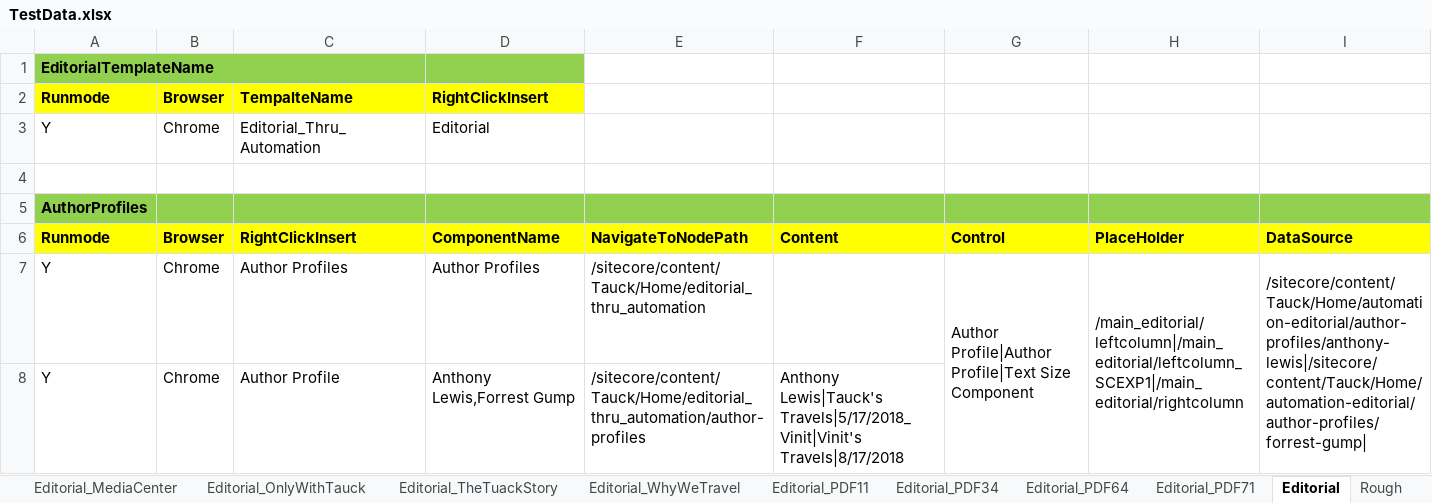
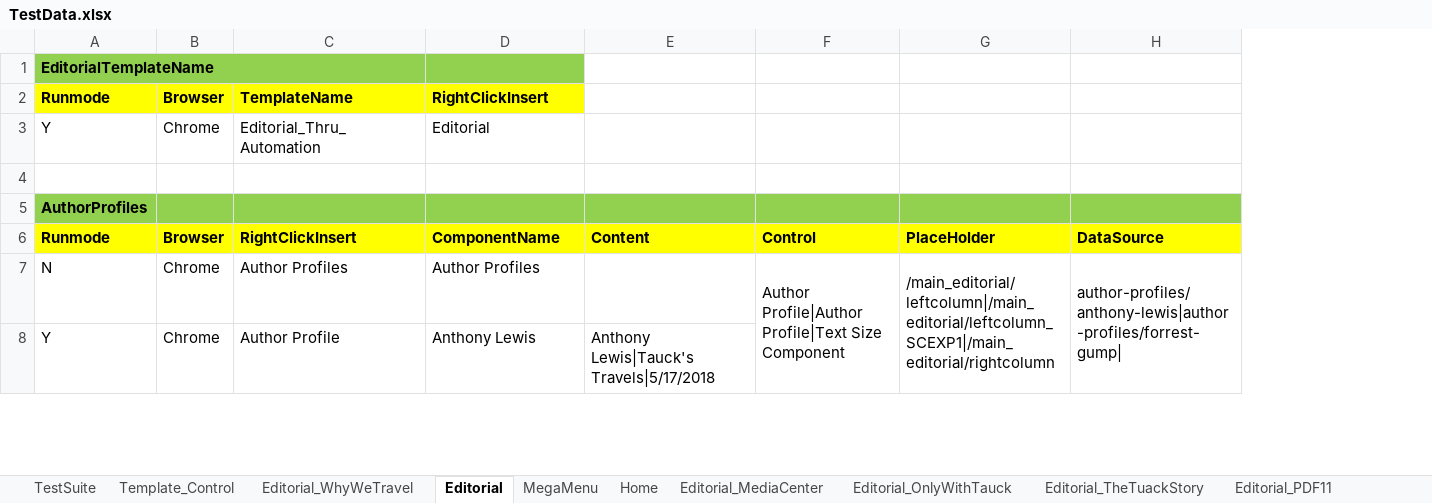
Before and after one commit to VinitSandesara/Tauck_BE_TDD, an Excel workbook: src/Data/TestData.xlsx, sheet Editorial, drawn as a sheet; only a part is shown; values as stored, in another font and other column widths than the file's, no borders; removed rows and columns are numbered as before the commit, all else as after; the diff covers the shown part only; the diff names each change by its address in the sheet, - before the commit and + after, or states it on an @@ line.

Commit message:
Editorial megamenu and home
removed navigateToNodePath

```diff
--- a/src/Data/TestData.xlsx (sheet Editorial)
+++ b/src/Data/TestData.xlsx (sheet Editorial)
@@ sheet tab order changed: TestSuite | Template_Control | Editorial_WhyWeTravel | Editorial | MegaMenu | Home | Editorial_MediaCenter | Editorial_OnlyWithTauck | Editorial_TheTuackStory | Editorial_PDF11 @@
-column E, rows 6-8: NavigateToNodePath | /sitecore/content/Tauck/Home/editorial_thru_automation | /sitecore/content/Tauck/Home/editorial_thru_automation/author-profiles
-C2: TempalteName
+C2: TemplateName
-A7: Y
+A7: N
-H7: /sitecore/content/Tauck/Home/automation-editorial/author-profiles/anthony-lewis|/sitecore/content/Tauck/Home/automation-editorial/author-profiles/forrest-gump|
+H7: author-profiles/anthony-lewis|author-profiles/forrest-gump|
-D8: Anthony Lewis,Forrest Gump
+D8: Anthony Lewis
-E8: Anthony Lewis|Tauck's Travels|5/17/2018_Vinit|Vinit's Travels|8/17/2018
+E8: Anthony Lewis|Tauck's Travels|5/17/2018
```
Also changed, not shown: 18 added rows and 35 edited cells elsewhere in this sheet, sheet Home, sheet Template_Control, sheet MegaMenu, sheet Editorial_PDF11, sheet Editorial_OnlyWithTauck, other sheet tabs, 56 other files.
